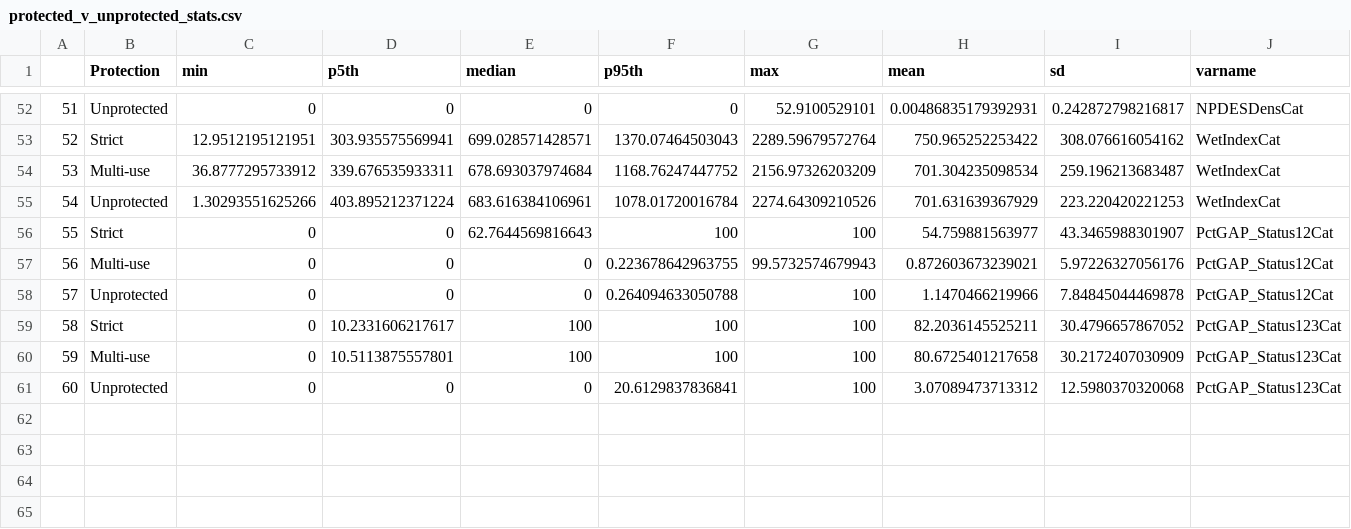
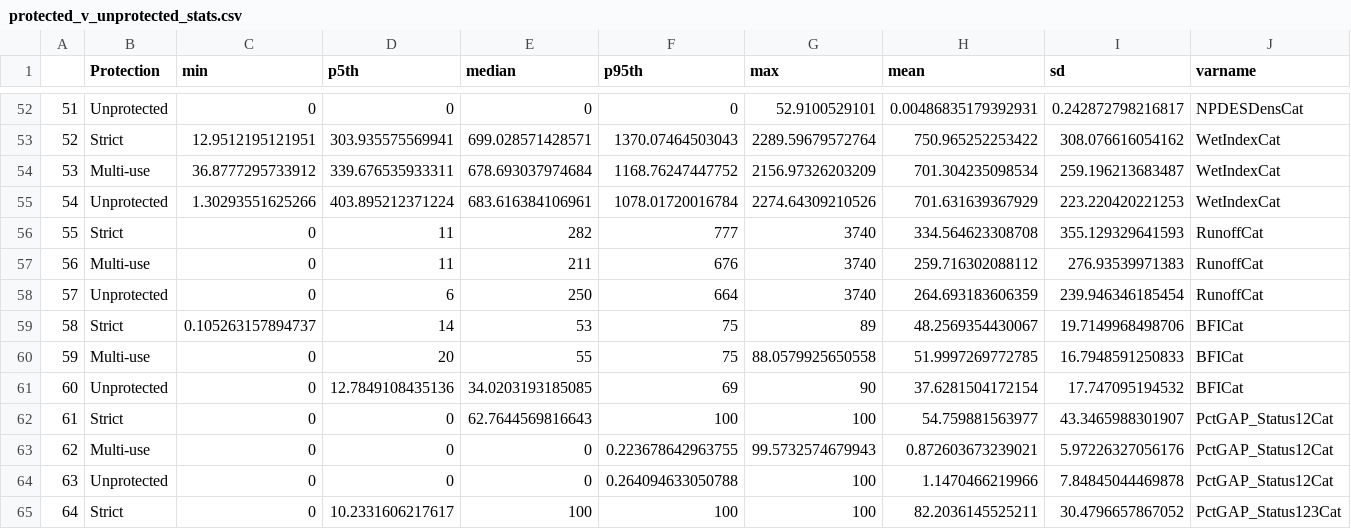
Before and after one commit to cont-limno/FreshwaterConservation, a CSV file: Data/protected_v_unprotected_stats.csv, drawn as a sheet; only a part is shown, gaps mark what is left out; the shorter side is filled out with more unchanged rows; addresses are those after the commit; the diff names each change by its address in the sheet, - before the commit and + after, or states it on an @@ line.

Commit message:
update summary statz table

```diff
--- a/Data/protected_v_unprotected_stats.csv
+++ b/Data/protected_v_unprotected_stats.csv
+row 56: 55 | Strict | 0 | 11 | 282 | 777 | 3740 | 334.564623308708 | 355.129329641593 | RunoffCat
+row 57: 56 | Multi-use | 0 | 11 | 211 | 676 | 3740 | 259.716302088112 | 276.93539971383 | RunoffCat
+row 58: 57 | Unprotected | 0 | 6 | 250 | 664 | 3740 | 264.693183606359 | 239.946346185454 | RunoffCat
+row 59: 58 | Strict | 0.105263157894737 | 14 | 53 | 75 | 89 | 48.2569354430067 | 19.7149968498706 | BFICat
+row 60: 59 | Multi-use | 0 | 20 | 55 | 75 | 88.0579925650558 | 51.9997269772785 | 16.7948591250833 | BFICat
+row 61: 60 | Unprotected | 0 | 12.7849108435136 | 34.0203193185085 | 69 | 90 | 37.6281504172154 | 17.747095194532 | BFICat
@@ column A renumbered from row 62 down @@
```
